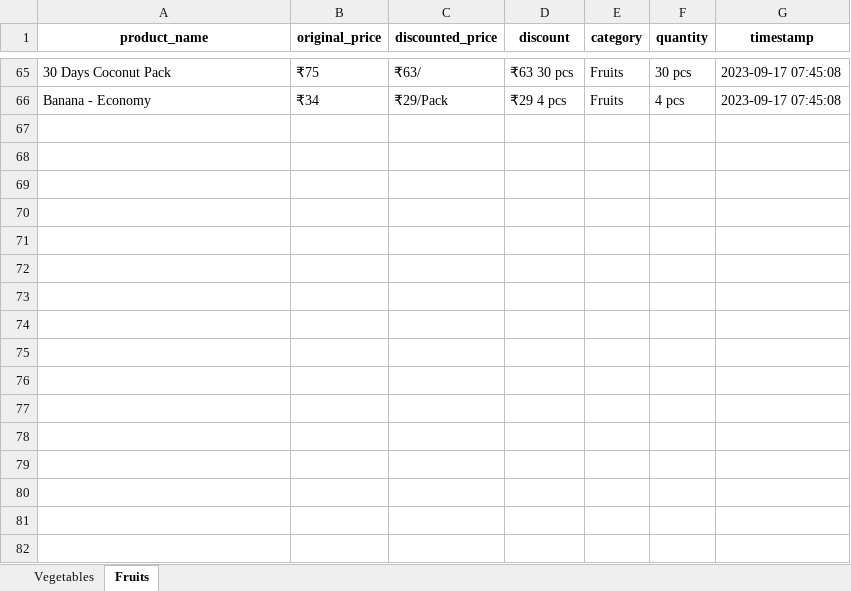
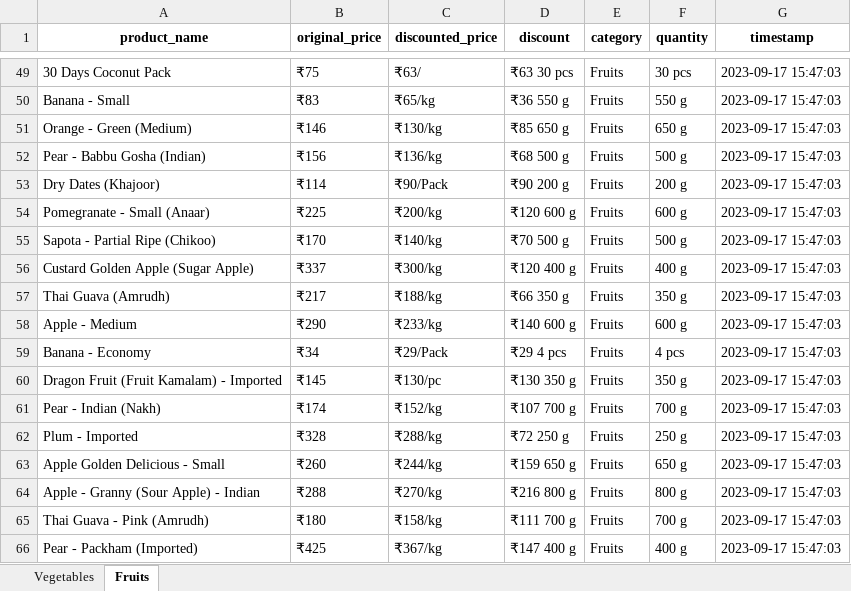
Before and after one commit to NidhiiK/Vegease, an Excel workbook: Otipy/otipy_products.xlsx, sheet Fruits, drawn as a sheet; only a part is shown, gaps mark what is left out; values as stored, in another font and other column widths than the file's, no borders; addresses are those after the commit; the diff covers the shown part only; the diff names each change by its address in the sheet, - before the commit and + after, or states it on an @@ line.

```diff
--- a/Otipy/otipy_products.xlsx (sheet Fruits)
+++ b/Otipy/otipy_products.xlsx (sheet Fruits)
-G49 (timestamp): 2023-09-17 07:45:08
+G49 (timestamp): 2023-09-17 15:47:03
+row 50: Banana - Small | ₹83 | ₹65/kg | ₹36 550 g | Fruits | 550 g | 2023-09-17 15:47:03
+row 51: Orange - Green (Medium) | ₹146 | ₹130/kg | ₹85 650 g | Fruits | 650 g | 2023-09-17 15:47:03
+row 52: Pear - Babbu Gosha (Indian) | ₹156 | ₹136/kg | ₹68 500 g | Fruits | 500 g | 2023-09-17 15:47:03
+row 53: Dry Dates (Khajoor) | ₹114 | ₹90/Pack | ₹90 200 g | Fruits | 200 g | 2023-09-17 15:47:03
+row 54: Pomegranate - Small (Anaar) | ₹225 | ₹200/kg | ₹120 600 g | Fruits | 600 g | 2023-09-17 15:47:03
+row 55: Sapota - Partial Ripe (Chikoo) | ₹170 | ₹140/kg | ₹70 500 g | Fruits | 500 g | 2023-09-17 15:47:03
+row 56: Custard Golden Apple (Sugar Apple) | ₹337 | ₹300/kg | ₹120 400 g | Fruits | 400 g | 2023-09-17 15:47:03
+row 57: Thai Guava (Amrudh) | ₹217 | ₹188/kg | ₹66 350 g | Fruits | 350 g | 2023-09-17 15:47:03
+row 58: Apple - Medium | ₹290 | ₹233/kg | ₹140 600 g | Fruits | 600 g | 2023-09-17 15:47:03
-G59 (timestamp): 2023-09-17 07:45:08
+G59 (timestamp): 2023-09-17 15:47:03
+row 60: Dragon Fruit (Fruit Kamalam) - Imported | ₹145 | ₹130/pc | ₹130 350 g | Fruits | 350 g | 2023-09-17 15:47:03
+row 61: Pear - Indian (Nakh) | ₹174 | ₹152/kg | ₹107 700 g | Fruits | 700 g | 2023-09-17 15:47:03
+row 62: Plum - Imported | ₹328 | ₹288/kg | ₹72 250 g | Fruits | 250 g | 2023-09-17 15:47:03
+row 63: Apple Golden Delicious - Small | ₹260 | ₹244/kg | ₹159 650 g | Fruits | 650 g | 2023-09-17 15:47:03
+row 64: Apple - Granny (Sour Apple) - Indian | ₹288 | ₹270/kg | ₹216 800 g | Fruits | 800 g | 2023-09-17 15:47:03
+row 65: Thai Guava - Pink (Amrudh) | ₹180 | ₹158/kg | ₹111 700 g | Fruits | 700 g | 2023-09-17 15:47:03
+row 66: Pear - Packham (Imported) | ₹425 | ₹367/kg | ₹147 400 g | Fruits | 400 g | 2023-09-17 15:47:03
```
Also changed, not shown: 16 removed rows and 62 edited cells elsewhere in this sheet, sheet Vegetables, 9 other files.
